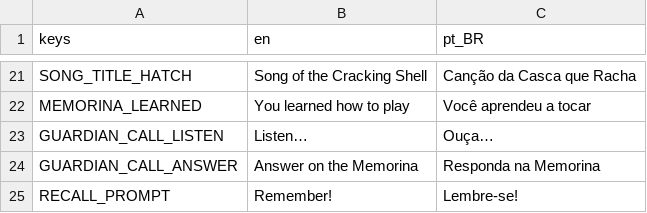
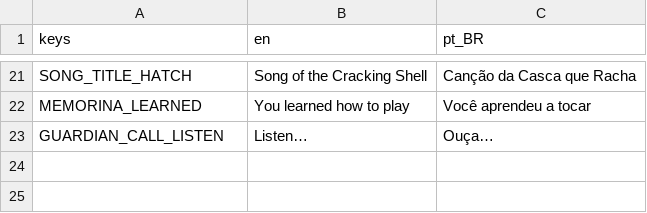
Before and after one commit to pdroacordi/memorina, a CSV file: i18n/translations.csv, drawn as a sheet; only a part is shown, gaps mark what is left out; the diff names each change by its address in the sheet, - before the commit and + after, or states it on an @@ line.

Commit message:
feat(guardians): the lesson as a scene, a region that stays restored, an answer you know how to give, a recall you can feel
- A lesson freezes TIME, not MEMORY: SeasonMask, the greyhush renderer,
  every ColorPulse and the new RegionWeather run through the pause. While
  the track plays the well of forgetting lifts and the baseline tweens to
  1.0, the guardian's colour is born at the first cue with a slow wide
  pulse, the weather wakes, the camera pushes in and the title card fades.
- Regional weather and tint follow the region's memory (design 03 §5.2):
  RegionWeather mounts the palette's particles with an `ambient` clip and
  drives speed_scale from the baseline (0 = hanging still); the season's
  tint rides the same number wherever no pulse tints. Game hands the field
  its palette through SongCatalog.palette_for.
- LISTEN on the guardian's sheet, ANSWER on Ivo's: when the window opens
  the call sheet slides away and MemorinaHud appears beside Ivo, away from
  the guardian, pre-filled and dimmed, with the time bar and the draw key
  blinking (KeyGlyph) until the instrument is out. The instrument stays in
  while the guardian sings (Player._call_listening).
- The recall opens on its cue: AbilityRecallStats.trigger_distance waits
  for the guardian to come close (Frost charge 110 px), the slow eases in
  and out (WorldFreeze.slow_ramp), windows are 2 s real. No caption:
  RecallAura draws the colour born around Ivo's head and RecallPrompt is
  the key in a ring floating above it.
- Found and fixed: the Frost Guardian was wedged under a platform copied
  from the woods and could not move at all; three cells removed, start
  moved, and guardians now face Ivo at every telegraph.

Verified: 146/146 gdUnit4 tests, headless boot clean, stills in
docs/knowledge/playtests/2026-09-21-lesson-scene-and-answer.md.

```diff
--- a/i18n/translations.csv
+++ b/i18n/translations.csv
-row 24: GUARDIAN_CALL_ANSWER | Answer on the Memorina | Responda na Memorina
-row 25: RECALL_PROMPT | Remember! | Lembre-se!
```
Also changed, not shown: 49 other files.
